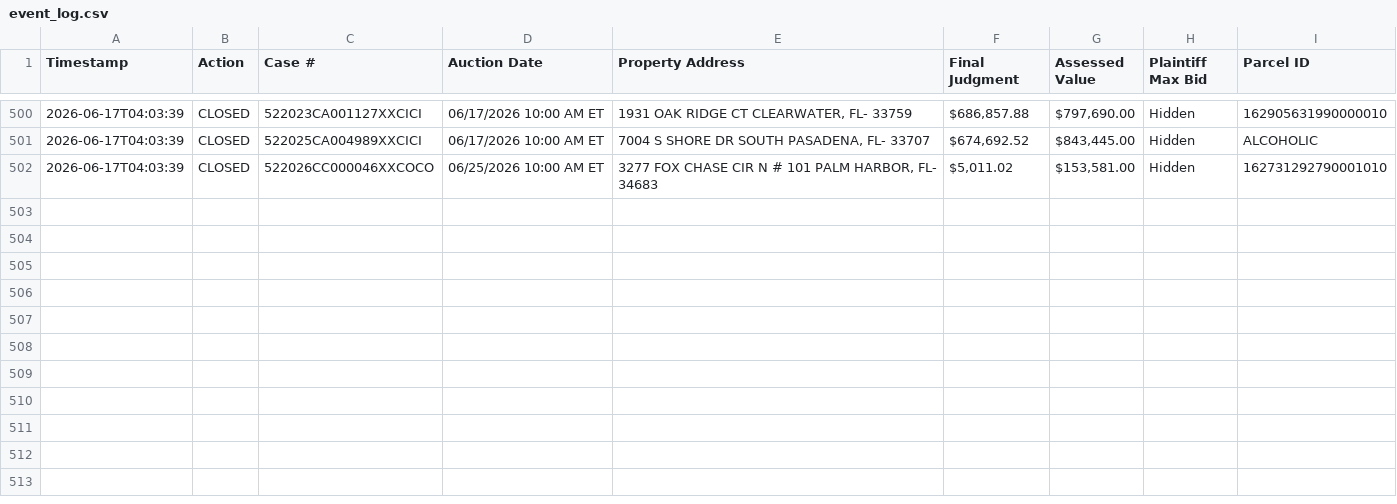
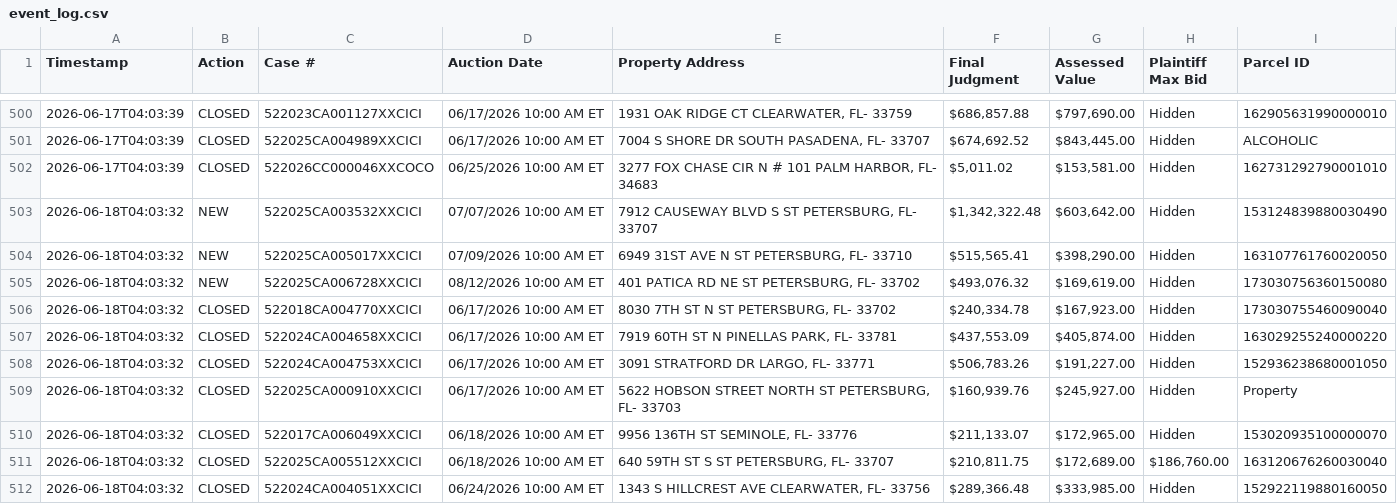
Before and after one commit to figlesias7/realforeclose, a CSV file: data/event_log.csv, drawn as a sheet; only a part is shown, gaps mark what is left out.

```diff
--- a/data/event_log.csv
+++ b/data/event_log.csv
@@ -502 +502,11 @@ Timestamp,Action,Case #,Auction Date,Property Address,Final Judgment,Assessed Va
 2026-06-17T04:03:39,CLOSED,522026CC000046XXCOCO,06/25/2026 10:00 AM ET,"3277 FOX CHASE CIR N # 101 PALM HARBOR, FL- 34683","$5,011.02","$153,581.00",Hidden,162731292790001010
+2026-06-18T04:03:32,NEW,522025CA003532XXCICI,07/07/2026 10:00 AM ET,"7912 CAUSEWAY BLVD S ST PETERSBURG, FL- 33707","$1,342,322.48","$603,642.00",Hidden,153124839880030490
+2026-06-18T04:03:32,NEW,522025CA005017XXCICI,07/09/2026 10:00 AM ET,"6949 31ST AVE N ST PETERSBURG, FL- 33710","$515,565.41","$398,290.00",Hidden,163107761760020050
+2026-06-18T04:03:32,NEW,522025CA006728XXCICI,08/12/2026 10:00 AM ET,"401 PATICA RD NE ST PETERSBURG, FL- 33702","$493,076.32","$169,619.00",Hidden,173030756360150080
+2026-06-18T04:03:32,CLOSED,522018CA004770XXCICI,06/17/2026 10:00 AM ET,"8030 7TH ST N ST PETERSBURG, FL- 33702","$240,334.78","$167,923.00",Hidden,173030755460090040
+2026-06-18T04:03:32,CLOSED,522024CA004658XXCICI,06/17/2026 10:00 AM ET,"7919 60TH ST N PINELLAS PARK, FL- 33781","$437,553.09","$405,874.00",Hidden,163029255240000220
+2026-06-18T04:03:32,CLOSED,522024CA004753XXCICI,06/17/2026 10:00 AM ET,"3091 STRATFORD DR LARGO, FL- 33771","$506,783.26","$191,227.00",Hidden,152936238680001050
+2026-06-18T04:03:32,CLOSED,522025CA000910XXCICI,06/17/2026 10:00 AM ET,"5622 HOBSON STREET NORTH ST PETERSBURG, FL- 33703","$160,939.76","$245,927.00",Hidden,Property
+2026-06-18T04:03:32,CLOSED,522017CA006049XXCICI,06/18/2026 10:00 AM ET,"9956 136TH ST SEMINOLE, FL- 33776","$211,133.07","$172,965.00",Hidden,153020935100000070
+2026-06-18T04:03:32,CLOSED,522025CA005512XXCICI,06/18/2026 10:00 AM ET,"640 59TH ST S ST PETERSBURG, FL- 33707","$210,811.75","$172,689.00","$186,760.00",163120676260030040
+2026-06-18T04:03:32,CLOSED,522024CA004051XXCICI,06/24/2026 10:00 AM ET,"1343 S HILLCREST AVE CLEARWATER, FL- 33756","$289,366.48","$333,985.00",Hidden,152922119880160050
```
Also changed, not shown: data/all_seen.csv, 3 other files.
